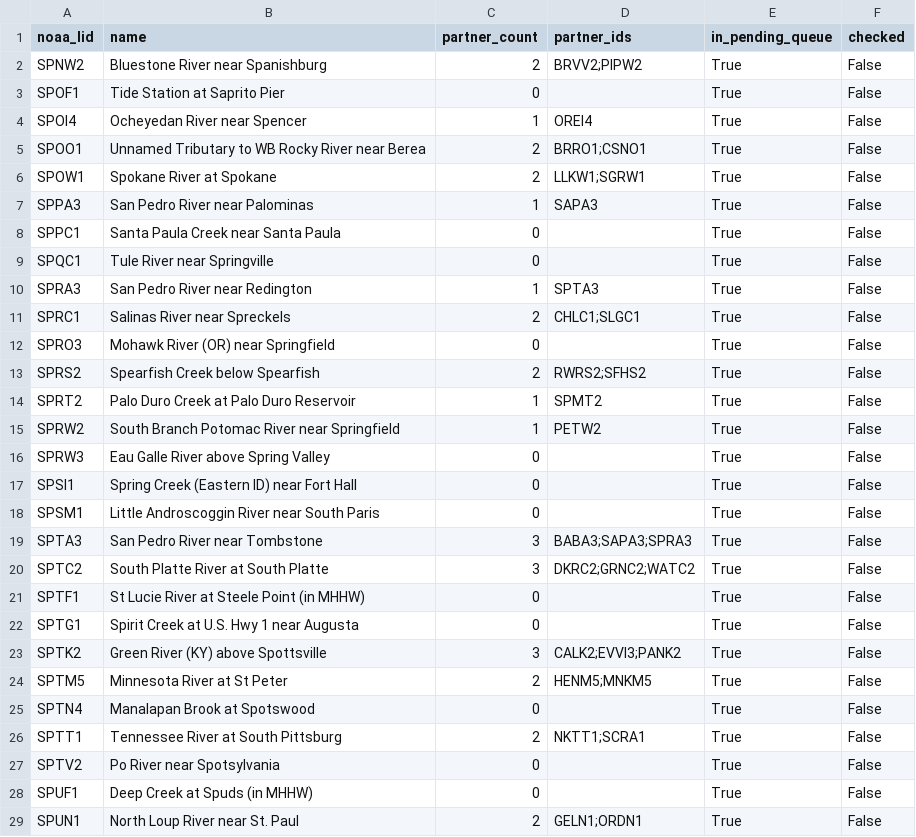
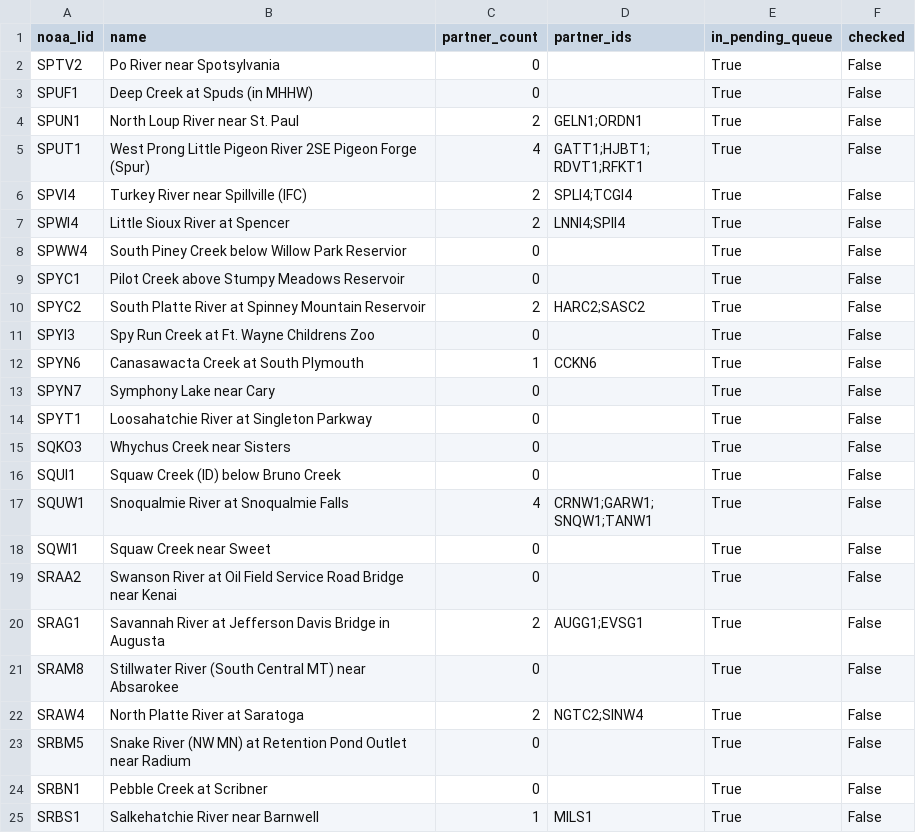
Before and after one commit to pbangiola/paddlersmap, a CSV file: data/network_audit/unchecked_endpoints.csv, drawn as a sheet; only a part is shown; the shorter side is filled out with more unchanged rows; the diff names each change by its address in the sheet, - before the commit and + after, or states it on an @@ line.

```diff
--- a/data/network_audit/unchecked_endpoints.csv
+++ b/data/network_audit/unchecked_endpoints.csv
-row 2: SPNW2 | Bluestone River near Spanishburg | 2 | BRVV2;PIPW2 | True | False
-row 3: SPOF1 | Tide Station at Saprito Pier | 0 |  | True | False
-row 4: SPOI4 | Ocheyedan River near Spencer | 1 | OREI4 | True | False
-row 5: SPOO1 | Unnamed Tributary to WB Rocky River near Berea | 2 | BRRO1;CSNO1 | True | False
-row 6: SPOW1 | Spokane River at Spokane | 2 | LLKW1;SGRW1 | True | False
-row 7: SPPA3 | San Pedro River near Palominas | 1 | SAPA3 | True | False
-row 8: SPPC1 | Santa Paula Creek near Santa Paula | 0 |  | True | False
-row 9: SPQC1 | Tule River near Springville | 0 |  | True | False
-row 10: SPRA3 | San Pedro River near Redington | 1 | SPTA3 | True | False
-row 11: SPRC1 | Salinas River near Spreckels | 2 | CHLC1;SLGC1 | True | False
-row 12: SPRO3 | Mohawk River (OR) near Springfield | 0 |  | True | False
-row 13: SPRS2 | Spearfish Creek below Spearfish | 2 | RWRS2;SFHS2 | True | False
-row 14: SPRT2 | Palo Duro Creek at Palo Duro Reservoir | 1 | SPMT2 | True | False
-row 15: SPRW2 | South Branch Potomac River near Springfield | 1 | PETW2 | True | False
-row 16: SPRW3 | Eau Galle River above Spring Valley | 0 |  | True | False
-row 17: SPSI1 | Spring Creek (Eastern ID) near Fort Hall | 0 |  | True | False
-row 18: SPSM1 | Little Androscoggin River near South Paris | 0 |  | True | False
-row 19: SPTA3 | San Pedro River near Tombstone | 3 | BABA3;SAPA3;SPRA3 | True | False
-row 20: SPTC2 | South Platte River at South Platte | 3 | DKRC2;GRNC2;WATC2 | True | False
-row 21: SPTF1 | St Lucie River at Steele Point (in MHHW) | 0 |  | True | False
-row 22: SPTG1 | Spirit Creek at U.S. Hwy 1 near Augusta | 0 |  | True | False
-row 23: SPTK2 | Green River (KY) above Spottsville | 3 | CALK2;EVVI3;PANK2 | True | False
-row 24: SPTM5 | Minnesota River at St Peter | 2 | HENM5;MNKM5 | True | False
-row 25: SPTN4 | Manalapan Brook at Spotswood | 0 |  | True | False
-row 26: SPTT1 | Tennessee River at South Pittsburg | 2 | NKTT1;SCRA1 | True | False
```
Also changed, not shown: data/network_audit/single_partner_endpoints.csv, 3 other files.
